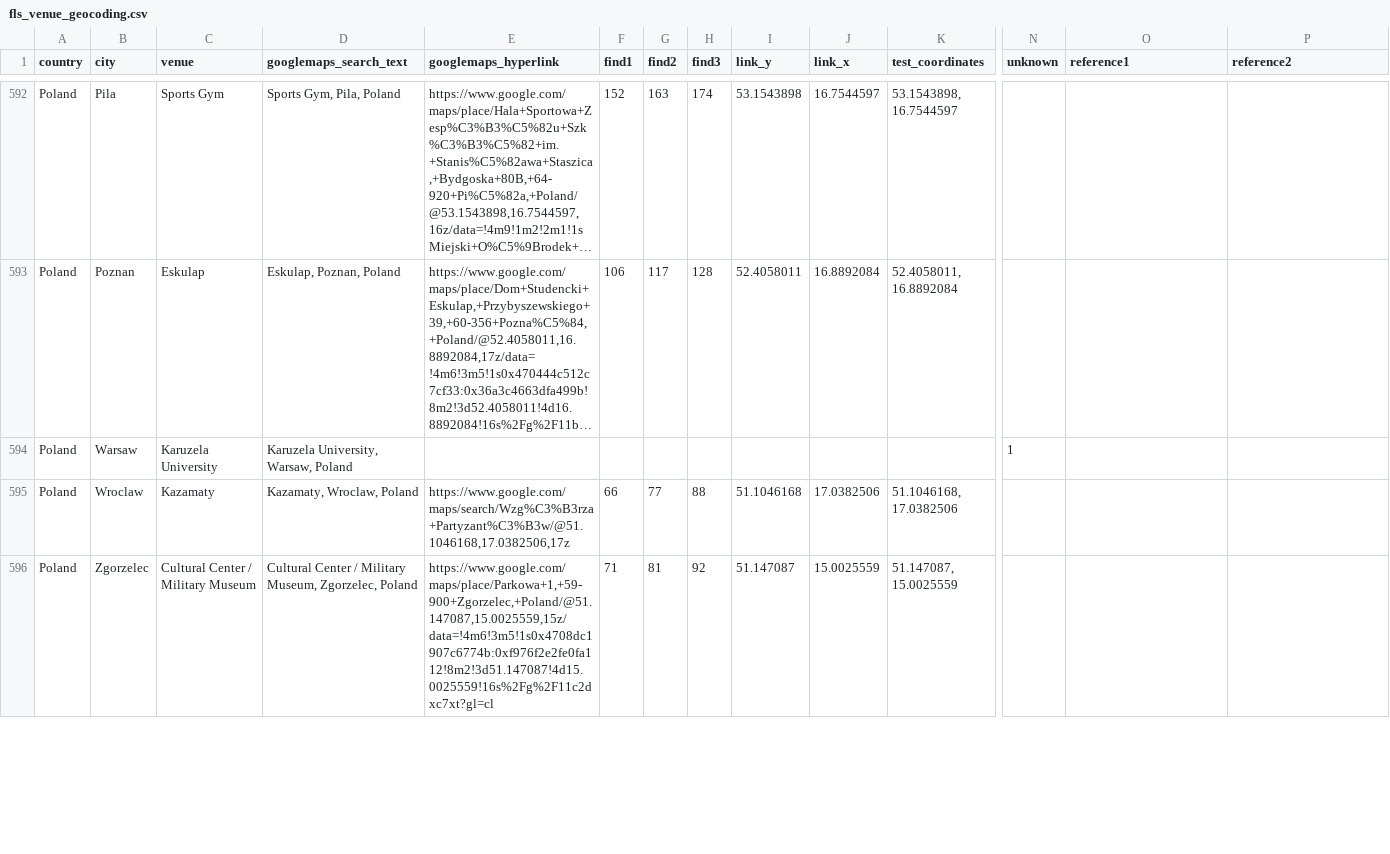
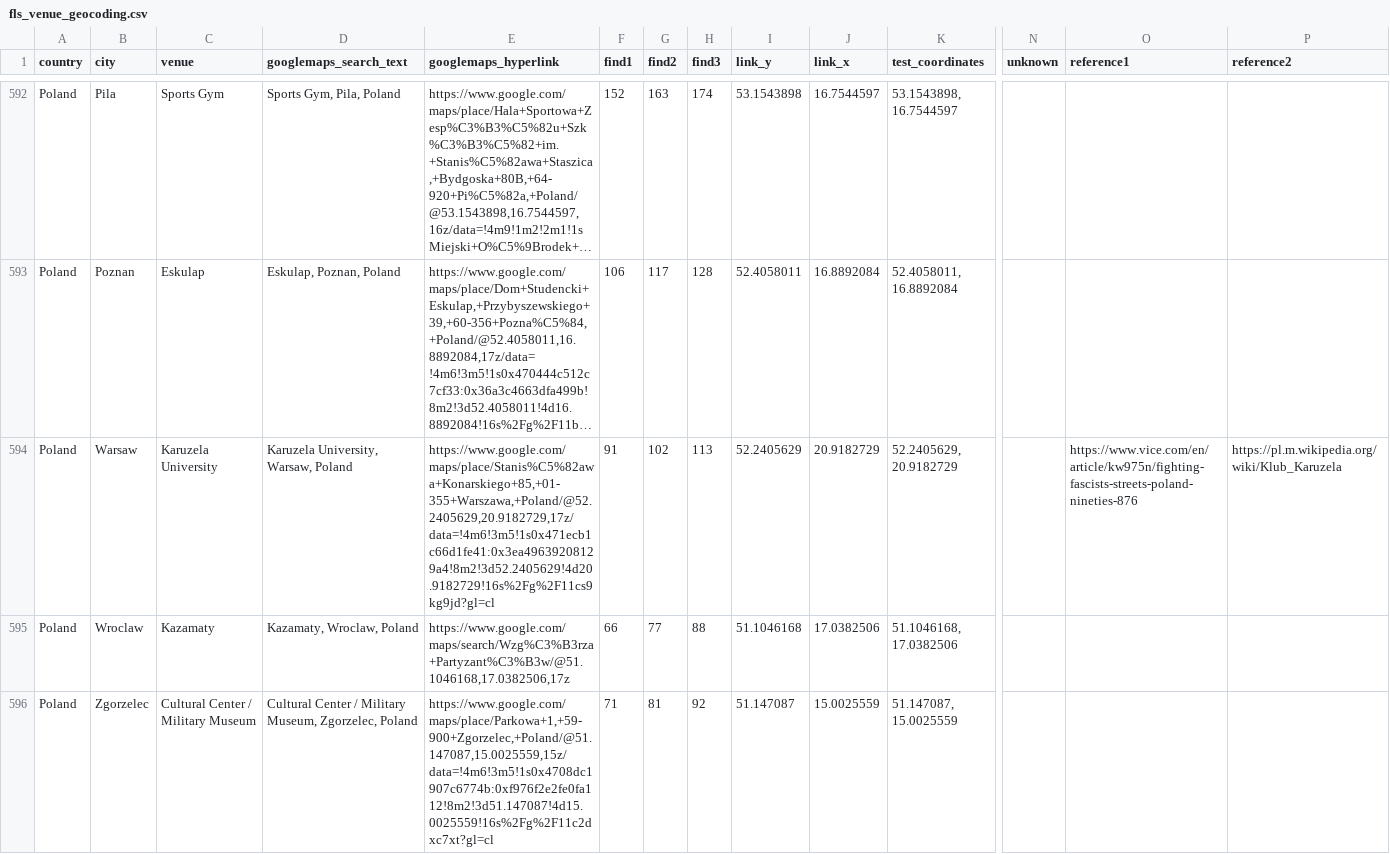
Before and after one commit to alexmitrani/Repeatr, a CSV file: inst/extdata/fls_venue_geocoding.csv, drawn as a sheet; only a part is shown, gaps mark what is left out; long unchanged cells end in …; the diff covers the shown part only; the diff names each change by its address in the sheet, - before the commit and + after, or states it on an @@ line.

Commit message:
Update fls_venue_geocoding.csv

```diff
--- a/inst/extdata/fls_venue_geocoding.csv
+++ b/inst/extdata/fls_venue_geocoding.csv
-E594 (googlemaps_hyperlink): (empty)
+E594 (googlemaps_hyperlink): https://www.google.com/maps/place/Stanis%C5%82awa+Konarskiego+85,+01-355+Warszawa,+Poland/@52.2405629,20.9182729,17z/data=!4m6!3m5!1s0x471ecb1c66d1fe41:0x3ea49639208129a4!8m2!3d52.2405629!4d20.9182729!16s%2Fg%2F11cs9kg9jd?gl=cl
-F594 (find1): (empty)
+F594 (find1): 91
-G594 (find2): (empty)
+G594 (find2): 102
-H594 (find3): (empty)
+H594 (find3): 113
-I594 (link_y): (empty)
+I594 (link_y): 52.2405629
-J594 (link_x): (empty)
+J594 (link_x): 20.9182729
-K594 (test_coordinates): (empty)
+K594 (test_coordinates): 52.2405629, 20.9182729
-N594 (unknown): 1
+N594 (unknown): (empty)
-O594 (reference1): (empty)
+O594 (reference1): https://www.vice.com/en/article/kw975n/fighting-fascists-streets-poland-nineties-876
-P594 (reference2): (empty)
+P594 (reference2): https://pl.m.wikipedia.org/wiki/Klub_Karuzela
```
Also changed, not shown: 10 edited cells elsewhere in this file.
